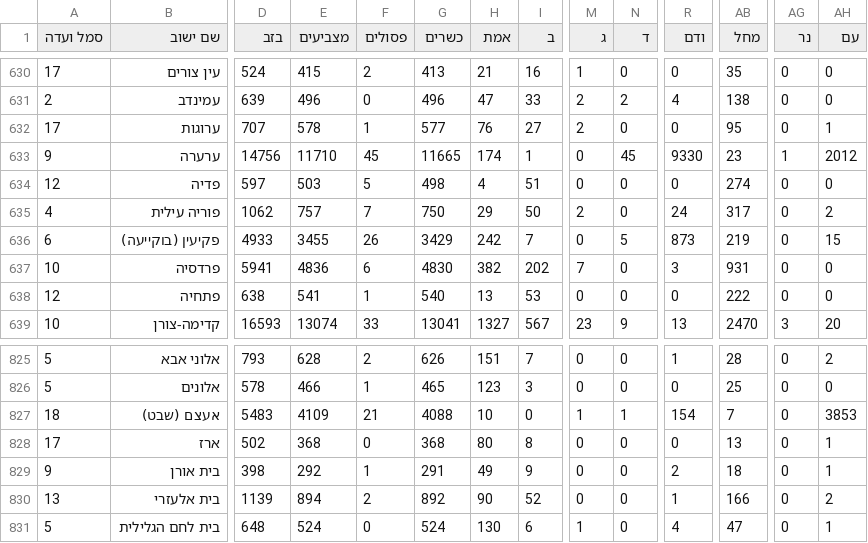
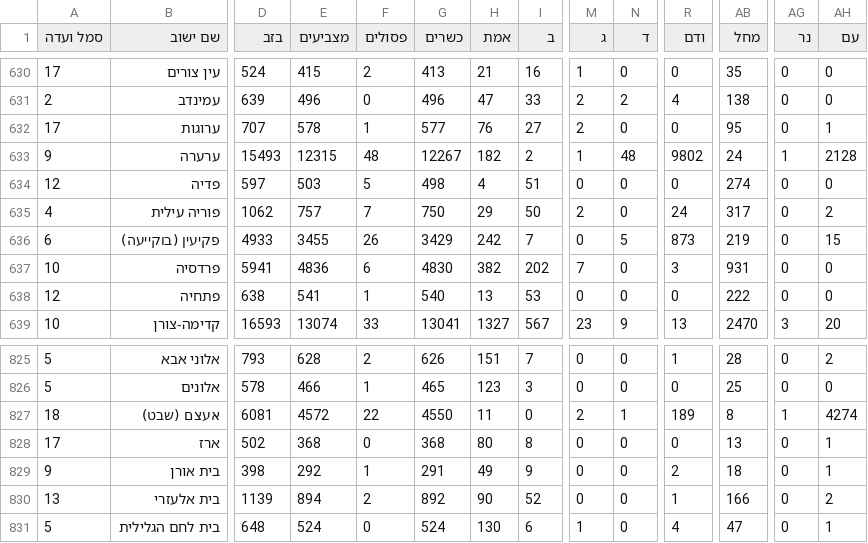
Before and after one commit to angrisanidj/risultati-israele, a CSV file: dati/live/expc.csv, drawn as a sheet; only a part is shown, gaps mark what is left out; the diff covers the shown part only; the diff names each change by its address in the sheet, - before the commit and + after, or states it on an @@ line.

```diff
--- a/dati/live/expc.csv
+++ b/dati/live/expc.csv
-D633 (בזב): 14756
+D633 (בזב): 15493
-E633 (מצביעים): 11710
+E633 (מצביעים): 12315
-F633 (פסולים): 45
+F633 (פסולים): 48
-G633 (כשרים): 11665
+G633 (כשרים): 12267
-H633 (אמת): 174
+H633 (אמת): 182
-I633 (ב): 1
+I633 (ב): 2
-M633 (ג): 0
+M633 (ג): 1
-N633 (ד): 45
+N633 (ד): 48
-R633 (ודם): 9330
+R633 (ודם): 9802
-AB633 (מחל): 23
+AB633 (מחל): 24
-AH633 (עם): 2012
+AH633 (עם): 2128
-D827 (בזב): 5483
+D827 (בזב): 6081
-E827 (מצביעים): 4109
+E827 (מצביעים): 4572
-F827 (פסולים): 21
+F827 (פסולים): 22
-G827 (כשרים): 4088
+G827 (כשרים): 4550
-H827 (אמת): 10
+H827 (אמת): 11
-M827 (ג): 1
+M827 (ג): 2
-R827 (ודם): 154
+R827 (ודם): 189
-AB827 (מחל): 7
+AB827 (מחל): 8
-AG827 (נר): 0
+AG827 (נר): 1
-AH827 (עם): 3853
+AH827 (עם): 4274
```
Also changed, not shown: 118 edited cells elsewhere in this file.
